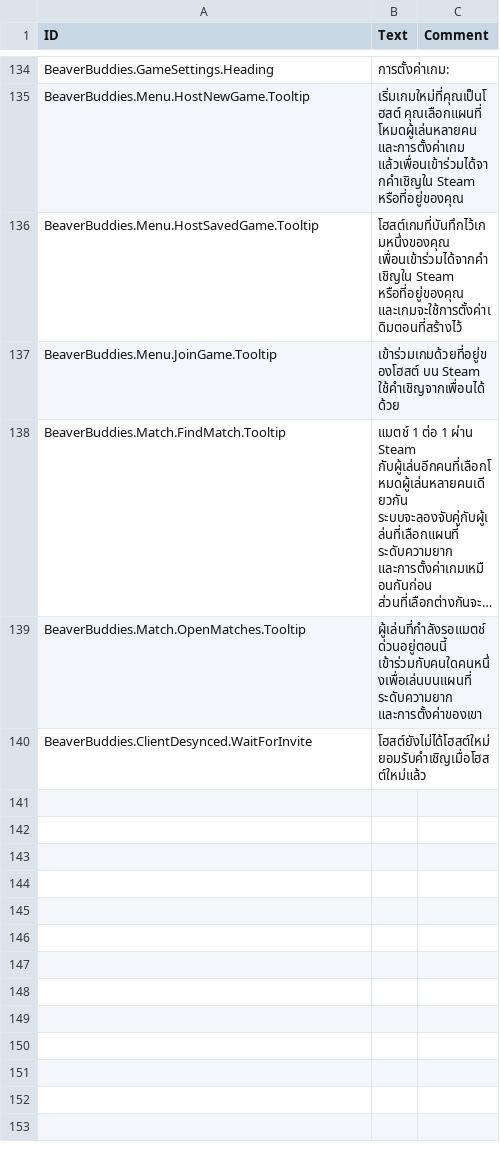
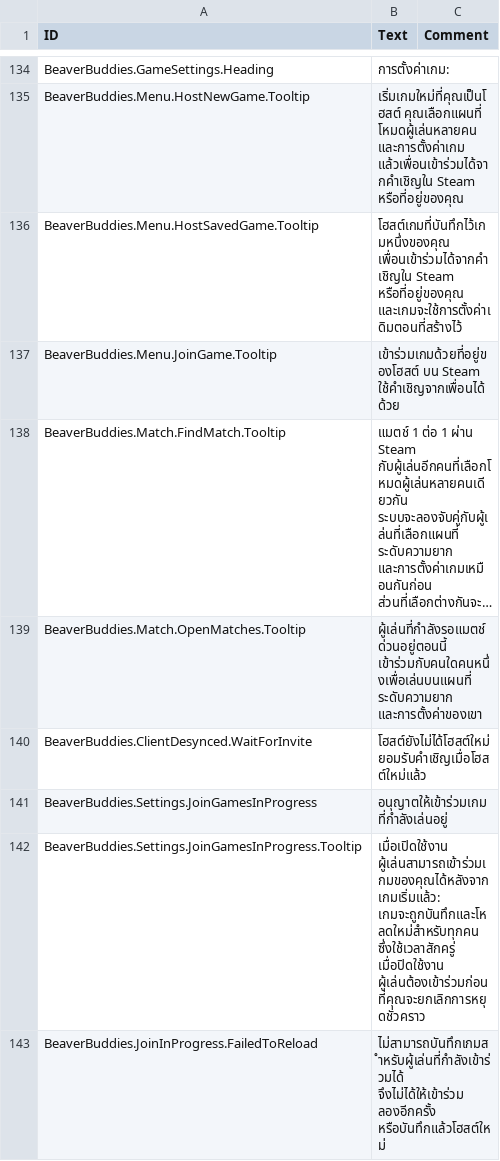
Before and after one commit to FezVrasta/BeaverBuddies-CoOp-PvP-Edition, a CSV file: BeaverBuddies/Localizations/thTH_BeaverBuddie.csv, drawn as a sheet; only a part is shown, gaps mark what is left out; long unchanged cells end in …; the diff names each change by its address in the sheet, - before the commit and + after, or states it on an @@ line.

Commit message:
Let players join a game that has already started
A game loaded from a save doesn't match the one being played (some state is randomized at load), so a player can't just be sent a save mid-game. Instead, when someone joins after the first tick, the host finishes the tick, saves, and everyone reloads from that save: the host loads it while still hosting, the players already in get it over their connection, and the newcomer gets it like any joiner. On by default; the new "Let Players Join a Game in Progress" setting turns it off to refuse joins as before.

- TimberServer.ReloadClients sends a reload marker, the map and the state to each client, queuing the new game's events until then. A client still downloading its first map gets the new one after it.
- Clients take the reloaded map in turn with events: older events are dropped, and newer ones wait until the reloaded scene has loaded.
- The joiner's init event no longer goes straight to other clients, where it could land in the middle of a map they're receiving.

```diff
--- a/BeaverBuddies/Localizations/thTH_BeaverBuddie.csv
+++ b/BeaverBuddies/Localizations/thTH_BeaverBuddie.csv
+row 141: BeaverBuddies.Settings.JoinGamesInProgress | อนุญาตให้เข้าร่วมเกมที่กำลังเล่นอยู่
+row 142: BeaverBuddies.Settings.JoinGamesInProgress.Tooltip | เมื่อเปิดใช้งาน ผู้เล่นสามารถเข้าร่วมเกมของคุณได้หลังจากเกมเริ่มแล้ว: เกมจะถูกบันทึกและโหลดใหม่สำหรับทุกคน ซึ่งใช้เวลาสักครู่ เมื่อปิดใช้งาน ผู้เล่นต้องเข้าร่วมก่อนที่คุณจะยกเลิกการหยุดชั่วคราว
+row 143: BeaverBuddies.JoinInProgress.FailedToReload | ไม่สามารถบันทึกเกมสำหรับผู้เล่นที่กำลังเข้าร่วมได้ จึงไม่ได้ให้เข้าร่วม ลองอีกครั้ง หรือบันทึกแล้วโฮสต์ใหม่
```
Also changed, not shown: BeaverBuddies/Localizations/deDE_BeaverBuddie.csv, BeaverBuddies/Localizations/jaJP_BeaverBuddie.csv, 21 other files.
